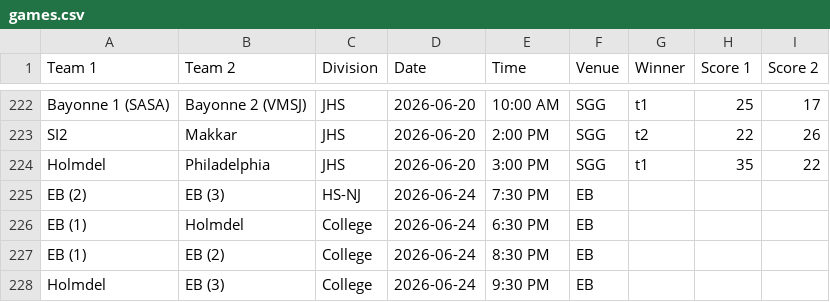
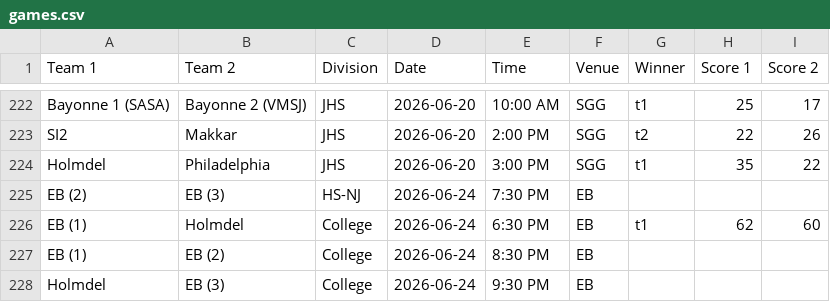
Before and after one commit to nacopticleague/full-schedule-homepage, a CSV file: data/games.csv, drawn as a sheet; only a part is shown, gaps mark what is left out.

Commit message:
Update data/games.csv from Google Sheet

```diff
--- a/data/games.csv
+++ b/data/games.csv
@@ -225,3 +225,3 @@ Holmdel,Philadelphia,JHS,2026-06-20,3:00 PM,SGG,t1,35,22
 EB (2),EB (3),HS-NJ,2026-06-24,7:30 PM,EB,,,
-EB (1),Holmdel,College,2026-06-24,6:30 PM,EB,,,
+EB (1),Holmdel,College,2026-06-24,6:30 PM,EB,t1,62,60
 EB (1),EB (2),College,2026-06-24,8:30 PM,EB,,,
```
